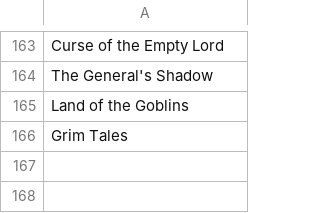
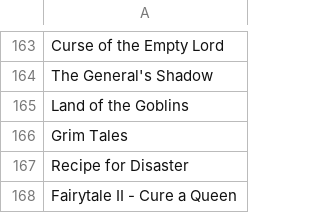
Before and after one commit to roaclark/rs-stats, a CSV file: data/completed_quests.csv, drawn as a sheet; only a part is shown, gaps mark what is left out.

Commit message:
Stats and quests

```diff
--- a/data/completed_quests.csv
+++ b/data/completed_quests.csv
@@ -166 +166,3 @@ Land of the Goblins
 Grim Tales
+Recipe for Disaster
+Fairytale II - Cure a Queen
```
Also changed, not shown: data/achievements/western_provinces.csv, data/stats.csv.
